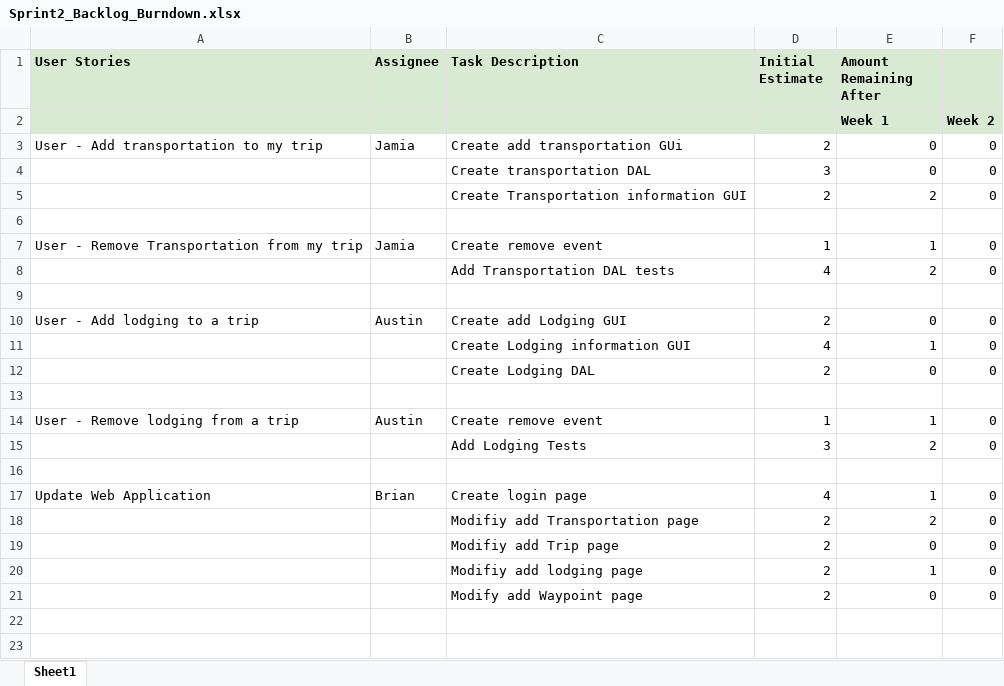
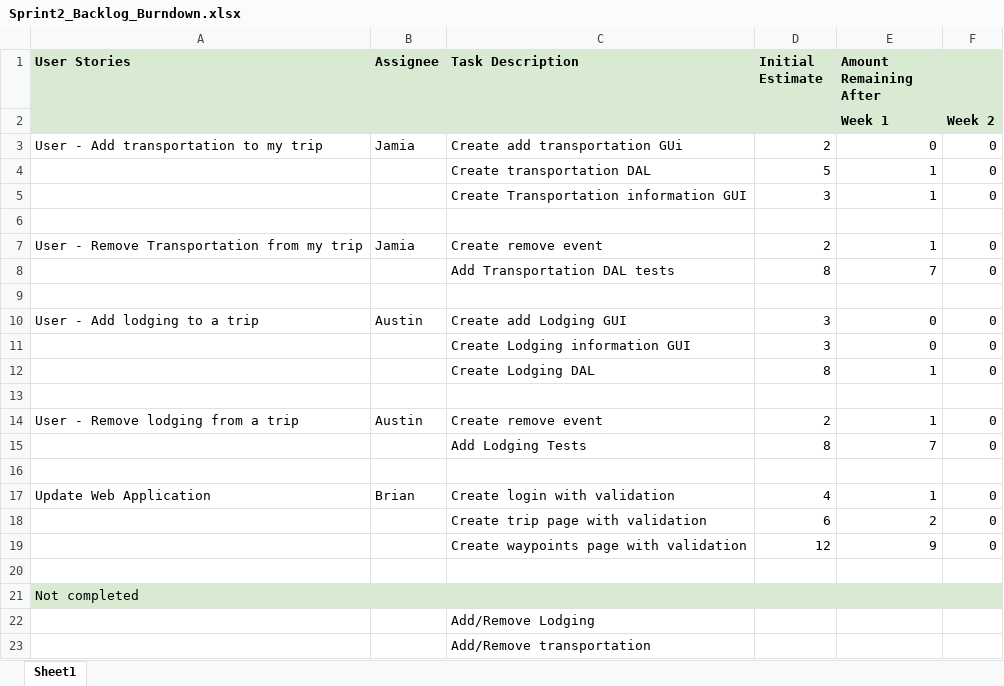
Before and after one commit to JamiaEchols1/CapstoneGroup3S22, an Excel workbook: sprints/sprint2/Sprint2_Backlog_Burndown.xlsx, sheet Sheet1, drawn as a sheet; values as stored, in another font and other column widths than the file's, no borders; charts and pictures and table styles not drawn; removed rows and columns are numbered as before the commit, all else as after; the diff names each change by its address in the sheet, - before the commit and + after, or states it on an @@ line.

Commit message:
Added updated burndown
-Added the final updated burndown

```diff
--- a/sprints/sprint2/Sprint2_Backlog_Burndown.xlsx (sheet Sheet1)
+++ b/sprints/sprint2/Sprint2_Backlog_Burndown.xlsx (sheet Sheet1)
+row 4:  |  | Create transportation DAL | 5 | 1 | 0
-C5 (Task Description): Create transportation DAL
+C5 (Task Description): Create Transportation information GUI
-E5 (Amount Remaining After): 0
+E5 (Amount Remaining After): 1
-row 5:  |  | Create Transportation information GUI | 2 | 2 | 0
-D7 (Initial Estimate): 1
+D7 (Initial Estimate): 2
-D8 (Initial Estimate): 4
+D8 (Initial Estimate): 8
-E8 (Amount Remaining After): 2
+E8 (Amount Remaining After): 7
-D10 (Initial Estimate): 2
+D10 (Initial Estimate): 3
-row 11:  |  | Create Lodging information GUI | 4 | 1 | 0
-C11 (Task Description): Create Lodging DAL
+C11 (Task Description): Create Lodging information GUI
-D11 (Initial Estimate): 2
+D11 (Initial Estimate): 3
+row 12:  |  | Create Lodging DAL | 8 | 1 | 0
-D14 (Initial Estimate): 1
+D14 (Initial Estimate): 2
-D15 (Initial Estimate): 3
+D15 (Initial Estimate): 8
-E15 (Amount Remaining After): 2
+E15 (Amount Remaining After): 7
-C17 (Task Description): Create login page
+C17 (Task Description): Create login with validation
-C18 (Task Description): Modifiy add Transportation page
+C18 (Task Description): Create trip page with validation
-D18 (Initial Estimate): 2
+D18 (Initial Estimate): 6
-row 19:  |  | Modifiy add Trip page | 2 | 0 | 0
-row 20:  |  | Modifiy add lodging page | 2 | 1 | 0
+row 19:  |  | Create waypoints page with validation | 12 | 9 | 0
-row 20:  |  | Modify add Waypoint page | 2 | 0 | 0
+row 20: (empty)
+row 21: Not completed
+row 22:  |  | Add/Remove Lodging
+row 23:  |  | Add/Remove transportation
```
Also changed, not shown: charts or pictures.
